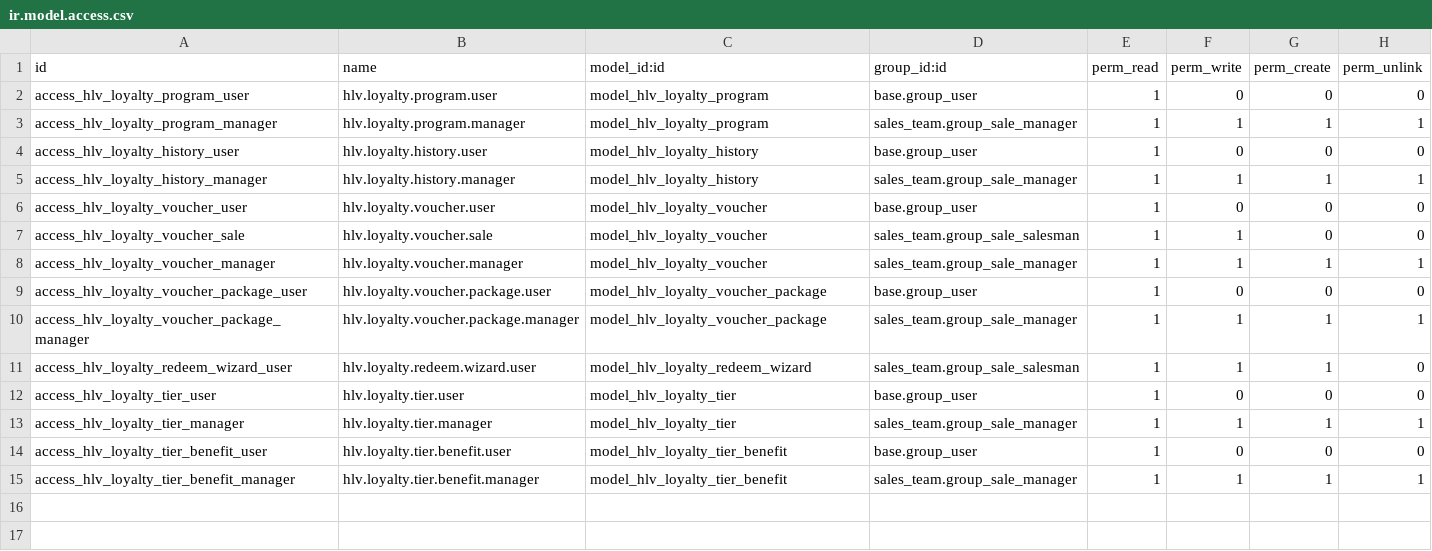
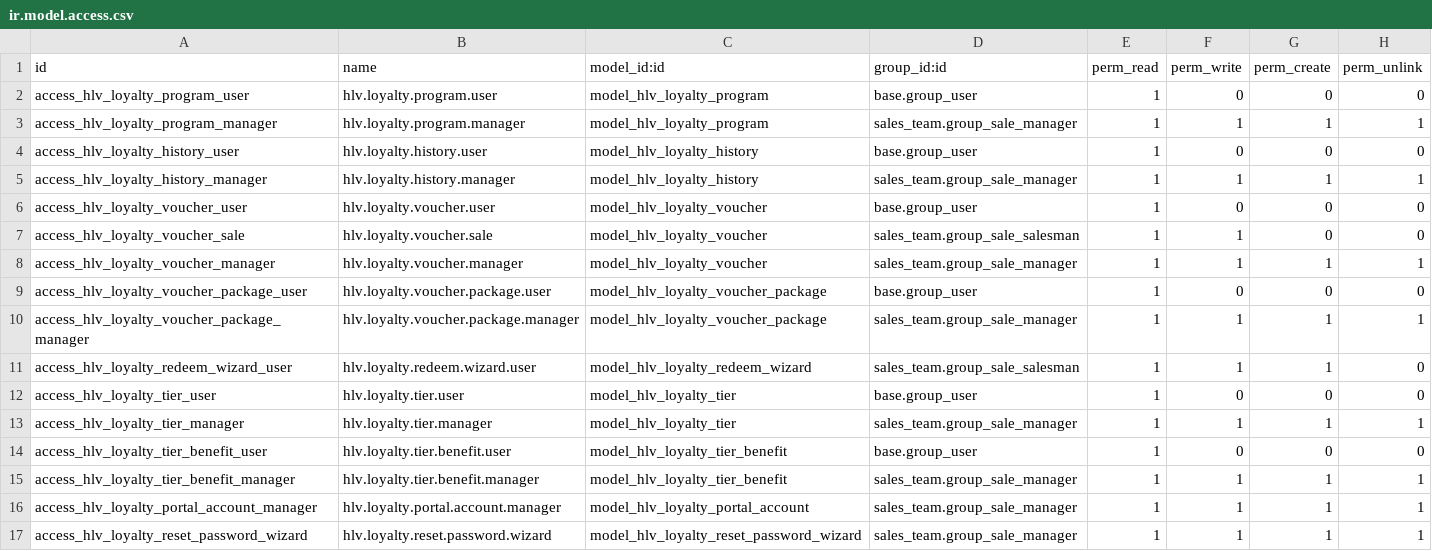
Before and after one commit to hivongseth2/HLV-odoo-crm, a CSV file: custom_addons/hlv_loyalty/security/ir.model.access.csv, drawn as a sheet.

Commit message:
hlv_loyalty: add auth portal — login/dashboard/change-phone/change-password
- New model hlv.loyalty.portal.account: username, hashed password, linked partner
- Login by username OR phone number; no public registration
- New model hlv.loyalty.reset.password.wizard for admin password reset
- Controller: /loyalty shows login, /loyalty/dashboard for authenticated users
- Templates: loyalty_public_login (login page + tier preview), loyalty_public_dashboard (full dashboard with modals)
- Backend views + menu under Cấu hình > Tài khoản Portal
- Security: manager-only access to portal account + reset wizard models

```diff
--- a/custom_addons/hlv_loyalty/security/ir.model.access.csv
+++ b/custom_addons/hlv_loyalty/security/ir.model.access.csv
@@ -15 +15,3 @@ access_hlv_loyalty_tier_benefit_user,hlv.loyalty.tier.benefit.user,model_hlv_loy
 access_hlv_loyalty_tier_benefit_manager,hlv.loyalty.tier.benefit.manager,model_hlv_loyalty_tier_benefit,sales_team.group_sale_manager,1,1,1,1
+access_hlv_loyalty_portal_account_manager,hlv.loyalty.portal.account.manager,model_hlv_loyalty_portal_account,sales_team.group_sale_manager,1,1,1,1
+access_hlv_loyalty_reset_password_wizard,hlv.loyalty.reset.password.wizard,model_hlv_loyalty_reset_password_wizard,sales_team.group_sale_manager,1,1,1,1
```
Also changed, not shown: 9 other files.
